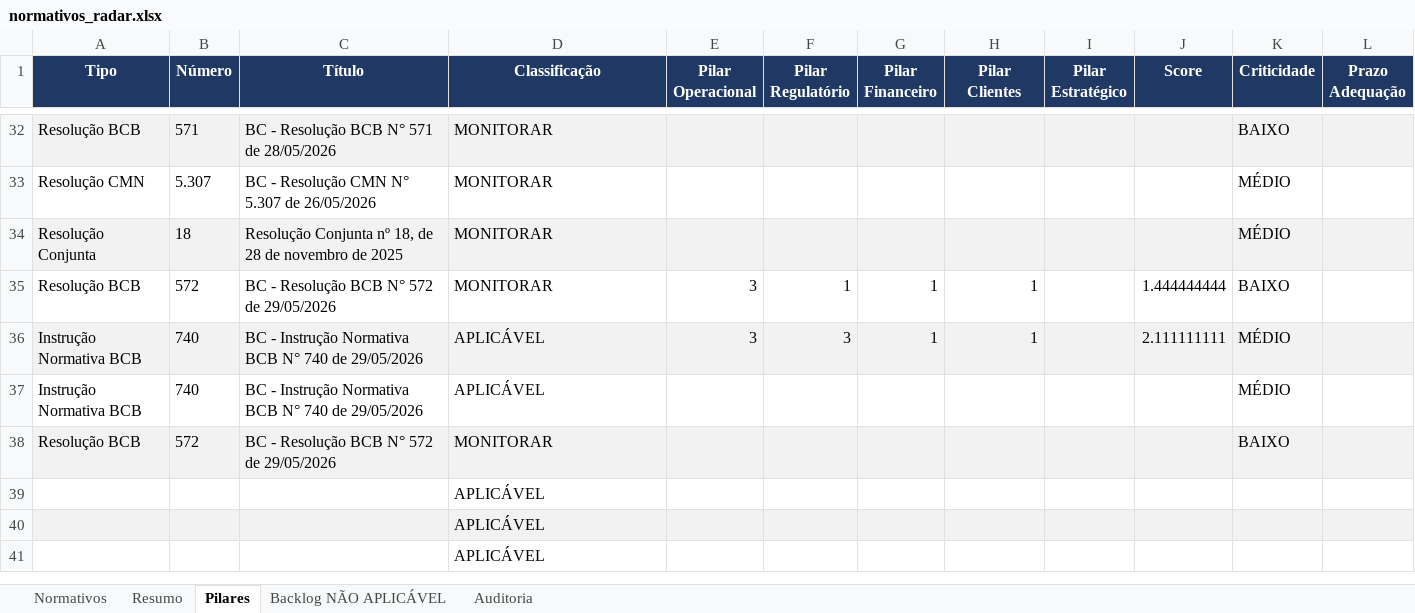
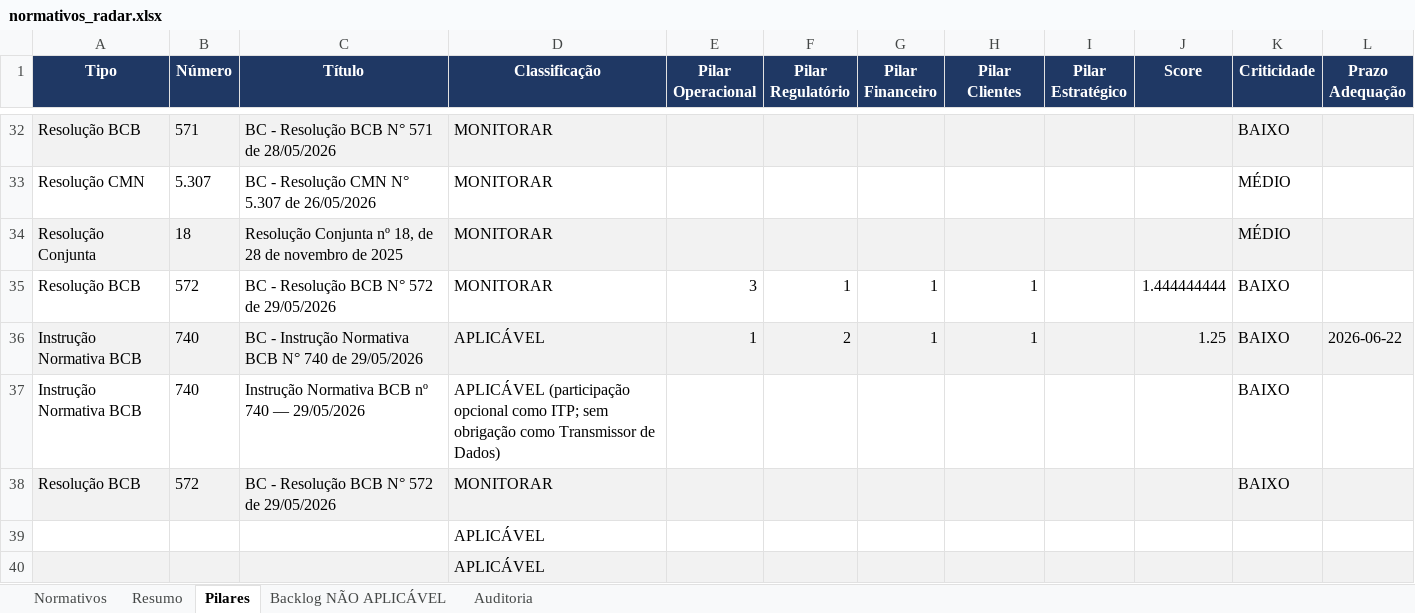
Before and after one commit to giovannabatistutti-ctrl/normativos_md, an Excel workbook: planilha/normativos_radar.xlsx, sheet Pilares, drawn as a sheet; only a part is shown, gaps mark what is left out; the shorter side is filled out with more unchanged rows; values as stored, in another font and other column widths than the file's, no borders; the diff names each change by its address in the sheet, - before the commit and + after, or states it on an @@ line.

```diff
--- a/planilha/normativos_radar.xlsx (sheet Pilares)
+++ b/planilha/normativos_radar.xlsx (sheet Pilares)
-E36 (Pilar Operacional): 3
+E36 (Pilar Operacional): 1
-F36 (Pilar Regulatório): 3
+F36 (Pilar Regulatório): 2
-J36 (Score): 2.111111111
+J36 (Score): 1.25
-K36:K37 (Criticidade): MÉDIO
+K36:K37 (Criticidade): BAIXO
-L36 (Prazo Adequação): (empty)
+L36 (Prazo Adequação): 2026-06-22
-C37 (Título): BC - Instrução Normativa BCB N° 740 de 29/05/2026
+C37 (Título): Instrução Normativa BCB nº 740 — 29/05/2026
-D37 (Classificação): APLICÁVEL
+D37 (Classificação): APLICÁVEL (participação opcional como ITP; sem obrigação como Transmissor de Dados)
```
Also changed, not shown: sheet Normativos, sheet Resumo.
